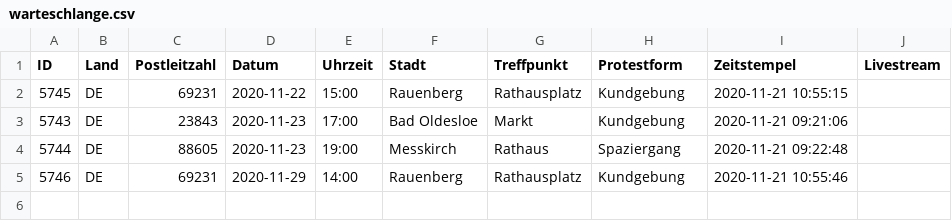
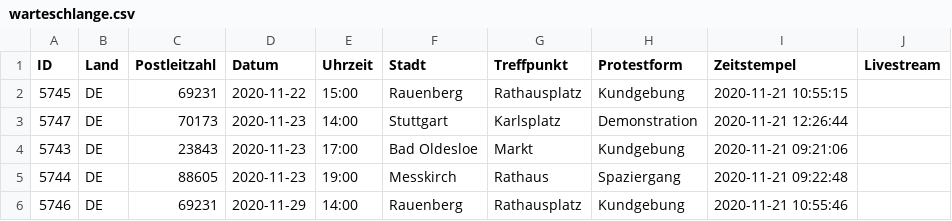
Before and after one commit to anonymous-tld/m.terminkalender.top, a CSV file: _data/warteschlange.csv, drawn as a sheet; the diff names each change by its address in the sheet, - before the commit and + after, or states it on an @@ line.

Commit message:
Update warteschlange.csv from https://demo.terminkalender.top/warteschlange.csv

```diff
--- a/_data/warteschlange.csv
+++ b/_data/warteschlange.csv
+row 3: 5747 | DE | 70173 | 2020-11-23 | 14:00 | Stuttgart | Karlsplatz | Demonstration | 2020-11-21 12:26:44
```
